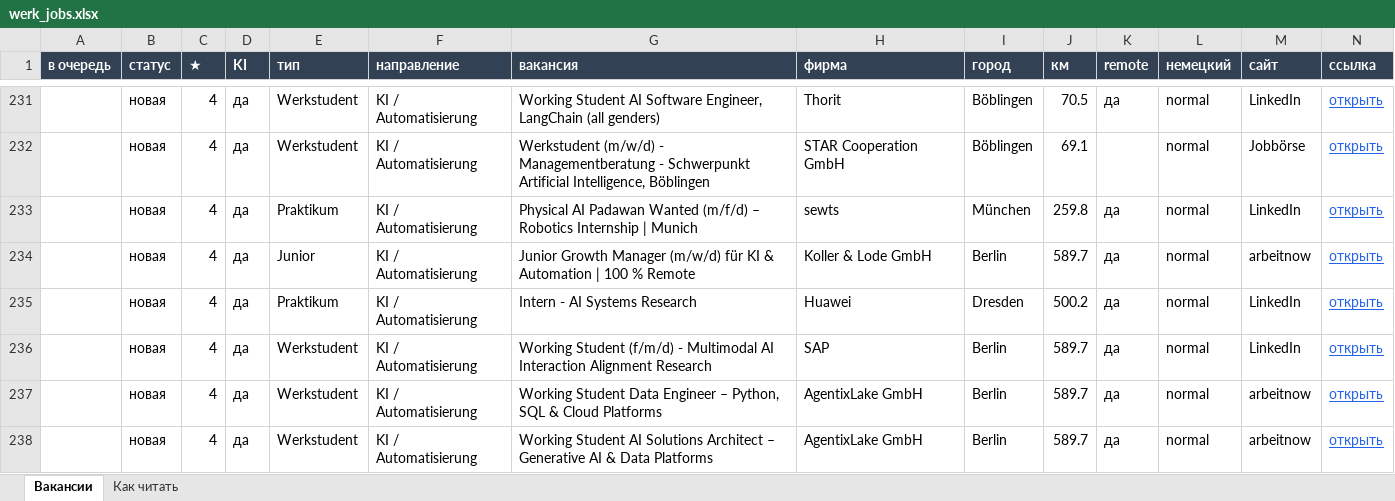
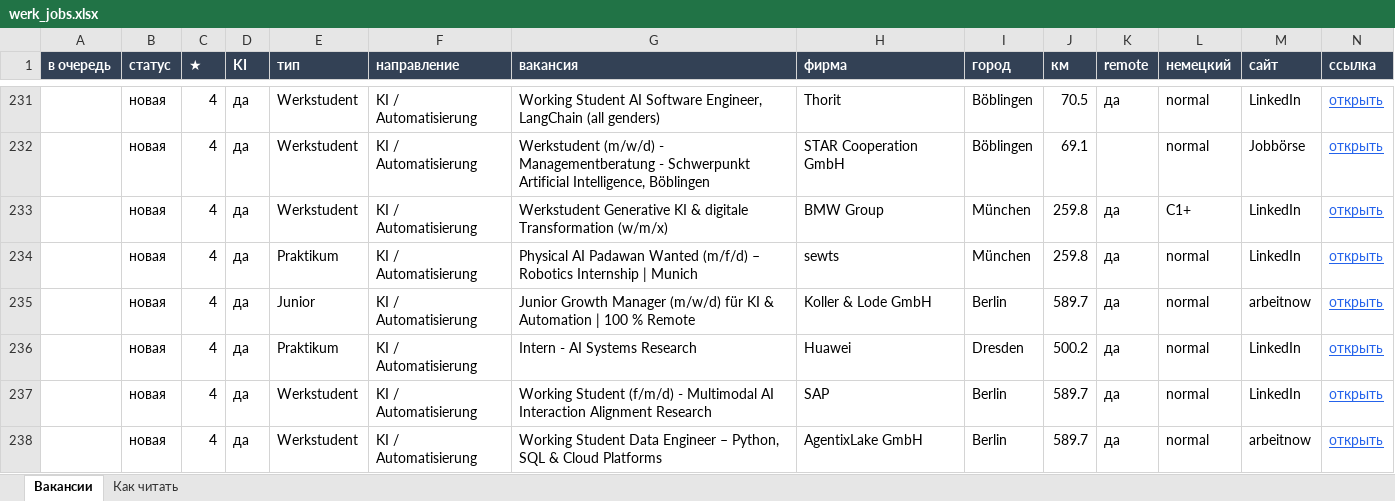
Before and after one commit to Nevrox228/wohnung-og, an Excel workbook: data/werk_jobs.xlsx, sheet Вакансии, drawn as a sheet; only a part is shown, gaps mark what is left out; the shorter side is filled out with more unchanged rows; values as stored, in another font and other column widths than the file's, no borders; rows hold the shown columns only; the diff names each change by its address in the sheet, - before the commit and + after, or states it on an @@ line.

```diff
--- a/data/werk_jobs.xlsx (sheet Вакансии)
+++ b/data/werk_jobs.xlsx (sheet Вакансии)
+row 233:  | новая | 4 | да | Werkstudent | KI / Automatisierung | Werkstudent Generative KI & digitale Transformation (w/m/x) | BMW Group | München | 259.8 | да | C1+ | LinkedIn | открыть
```
Also changed, not shown: data/eltern_jobs.xlsx, data/olya_jobs.xlsx, 10 other files.
